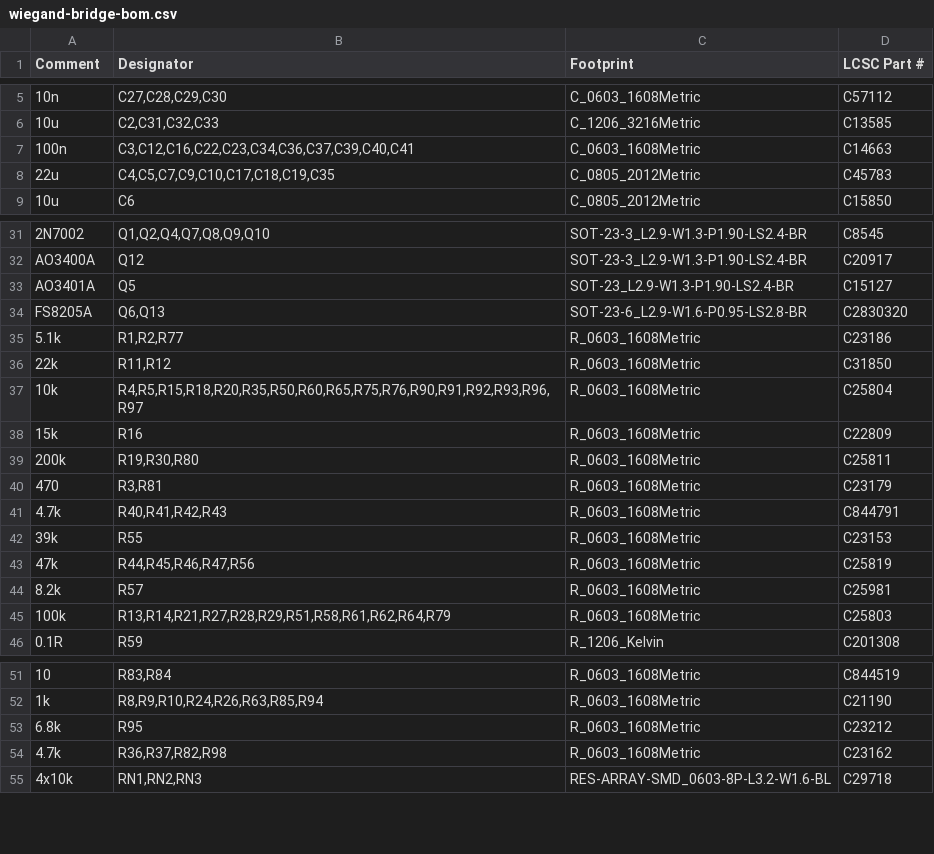
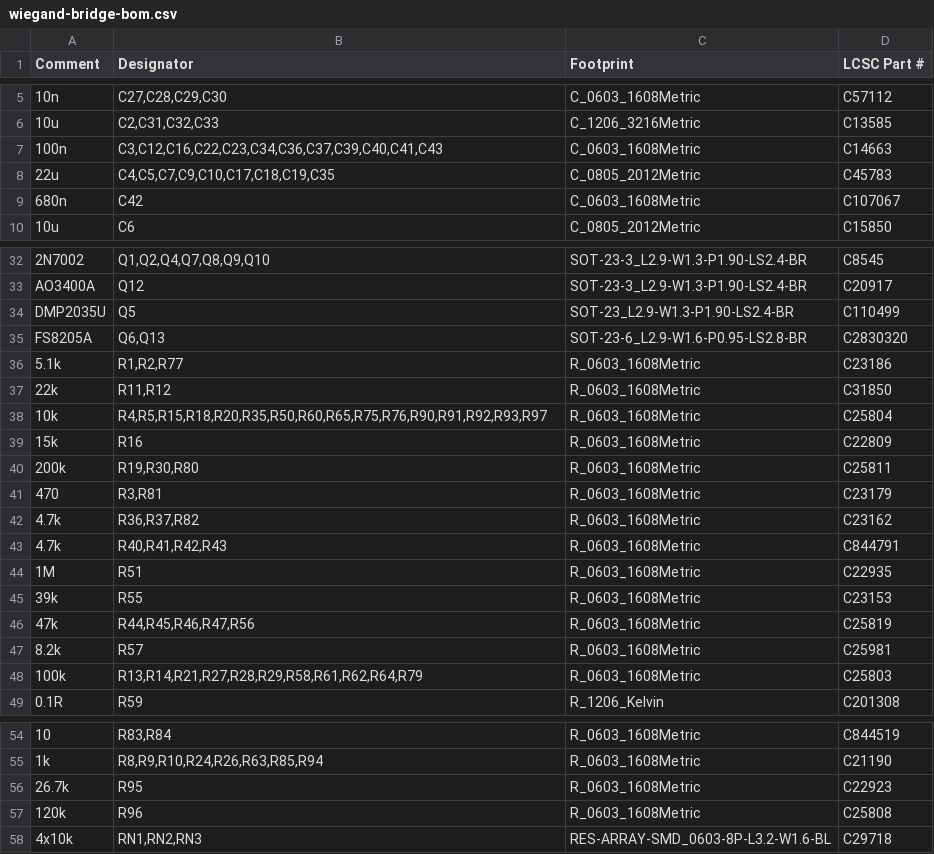
Before and after one commit to EdgeCoil/wiegand-bridge, a CSV file: hardware/fab/wiegand-bridge-bom.csv, drawn as a sheet; only a part is shown, gaps mark what is left out; removed rows and columns are numbered as before the commit, all else as after; the diff covers the shown part only; the diff names each change by its address in the sheet, - before the commit and + after, or states it on an @@ line.

Commit message:
Full rev 12: reader switch is a TPS26625 eFuse; Q5 DMP2035U; re-routed
Audit round 7 (SF2) found the battery-short margin was overstated: with the
board's own copper in the path, the DW01A tripped on a reader short with Wi-Fi
busy. No value change on the TPS1H200A reached a positive margin, so the block
was redesigned.

- U13: TPS26625 (VSON-10) in place of the TPS1H200A. Current limit 26.7k,
  0.237-0.257 A guaranteed (was 0.233-0.357 A); dV/dt start with 680 nF, so a
  reader's 220 uF charges at <= 21 mA and never meets the limit; UVLO
  1M/120k, on at 11.0-11.5 V. RTN, GND and the exposed pad tied to the
  plane (no input reverse polarity needed, TI sec. 10.4). FLT (open drain,
  R97 pull-up) on IO9; R98 removed. SHDN driven by Q4 as before.
- Q5: DMP2035U, lower RDS at the cell's low voltages; same land.
- docs: Reader supply rewritten (limit, ramp, UVLO, short behaviour, battery
  margin table at 25 / 60 / -20 C and the accepted residual), bench test 4,
  IO9 row, Protection paragraph.
- firmware: zero-load 0.25 mA; FLT semantics (low during slow start, 1 s
  filter); the low-battery shed no longer reads as an overload; round 6's
  1 s poll removed.
- New footprint from EasyEDA C2862873: courtyard grown to cover the pads,
  silk dots in the pad notch removed.
- route.py: U13's 0.5 mm-pitch escapes are laid before routing (OUT and IN
  necked to 0.3 mm at the pins, FLT to a via, UVLO, ILIM, dV/dt), with a
  polygon clearance check of every laid segment against every other-net pad
  and against each other. R51 turned 180 so the UVLO run is not boxed in.
- dfm_post/via_fix: U13's custom exposed pad (pad 11) found by its size.
- Re-routed (placement changed): attempt 7 of 8 clean, frozen to
  routing.json. Two hand fixes after the freeze: U13's GND stubs 0.25 mm
  (DRC read 0.197 mm at 0.3) and a fan-out via moved 15 um off +3V3.

Checks: DRC 171 (accepted classes only; 175 before), 0 unconnected, parity
0; audit passes; Kelvin OK; 0 orphan ground; padgap 0; U13.11 2 vias.

```diff
--- a/hardware/fab/wiegand-bridge-bom.csv
+++ b/hardware/fab/wiegand-bridge-bom.csv
-B7 (Designator): C3,C12,C16,C22,C23,C34,C36,C37,C39,C40,C41
+B7 (Designator): C3,C12,C16,C22,C23,C34,C36,C37,C39,C40,C41,C43
+row 9: 680n | C42 | C_0603_1608Metric | C107067
-A34 (Comment): AO3401A
+A34 (Comment): DMP2035U
-D34 (LCSC Part #): C15127
+D34 (LCSC Part #): C110499
-B38 (Designator): R4,R5,R15,R18,R20,R35,R50,R60,R65,R75,R76,R90,R91,R92,R93,R96,R97
+B38 (Designator): R4,R5,R15,R18,R20,R35,R50,R60,R65,R75,R76,R90,R91,R92,R93,R97
+row 42: 4.7k | R36,R37,R82 | R_0603_1608Metric | C23162
+row 44: 1M | R51 | R_0603_1608Metric | C22935
-B48 (Designator): R13,R14,R21,R27,R28,R29,R51,R58,R61,R62,R64,R79
+B48 (Designator): R13,R14,R21,R27,R28,R29,R58,R61,R62,R64,R79
-A56 (Comment): 6.8k
+A56 (Comment): 26.7k
-D56 (LCSC Part #): C23212
+D56 (LCSC Part #): C22923
-row 54: 4.7k | R36,R37,R82,R98 | R_0603_1608Metric | C23162
+row 57: 120k | R96 | R_0603_1608Metric | C25808
```
Also changed, not shown: 3 edited cells elsewhere in this file, hardware/fab/wiegand-bridge-cpl.csv, 32 other files.
